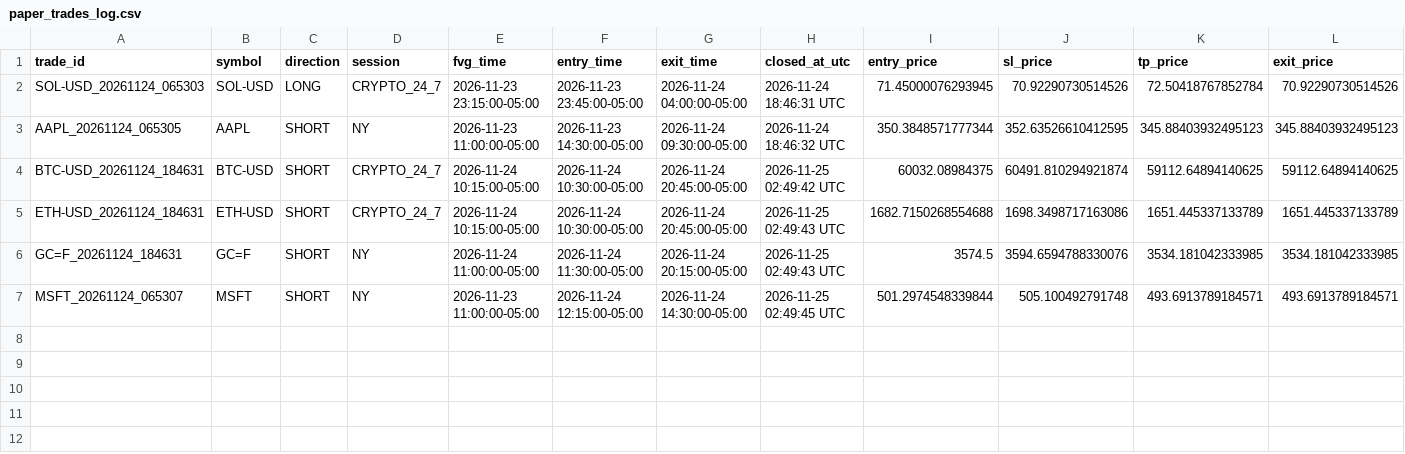
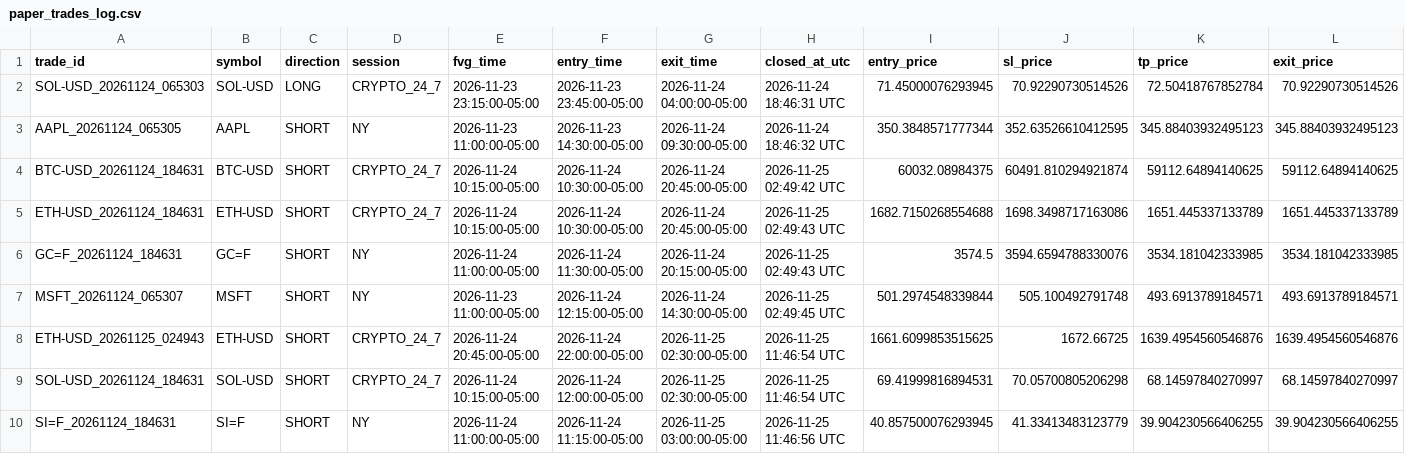
Before and after one commit to elchof/fvg-command-center, a CSV file: paper_trades_log.csv, drawn as a sheet; only a part is shown; rows hold the shown columns only; the diff names each change by its address in the sheet, - before the commit and + after, or states it on an @@ line.

Commit message:
estado paper trader

```diff
--- a/paper_trades_log.csv
+++ b/paper_trades_log.csv
+row 8: ETH-USD_20261125_024943 | ETH-USD | SHORT | CRYPTO_24_7 | 2026-11-24 20:45:00-05:00 | 2026-11-24 22:00:00-05:00 | 2026-11-25 02:30:00-05:00 | 2026-11-25 11:46:54 UTC | 1661.6099853515625 | 1672.66725 | 1639.4954560546876 | 1639.4954560546876
+row 9: SOL-USD_20261124_184631 | SOL-USD | SHORT | CRYPTO_24_7 | 2026-11-24 10:15:00-05:00 | 2026-11-24 12:00:00-05:00 | 2026-11-25 02:30:00-05:00 | 2026-11-25 11:46:54 UTC | 69.41999816894531 | 70.05700805206298 | 68.14597840270997 | 68.14597840270997
+row 10: SI=F_20261124_184631 | SI=F | SHORT | NY | 2026-11-24 11:00:00-05:00 | 2026-11-24 11:15:00-05:00 | 2026-11-25 03:00:00-05:00 | 2026-11-25 11:46:56 UTC | 40.857500076293945 | 41.33413483123779 | 39.904230566406255 | 39.904230566406255
```
Also changed, not shown: 1 other file.
